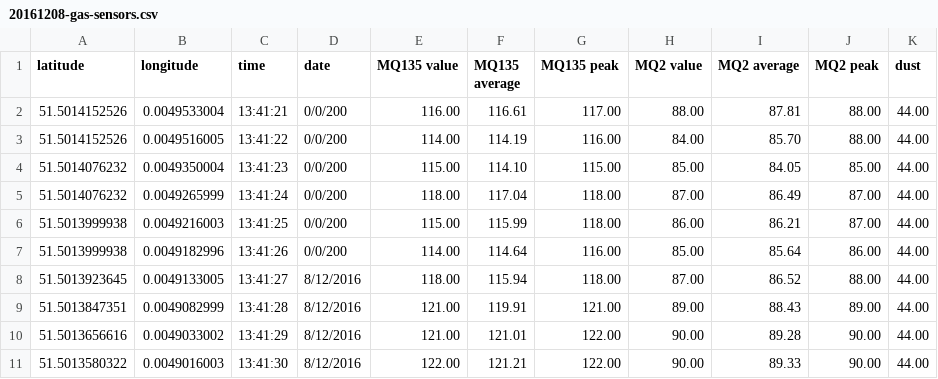
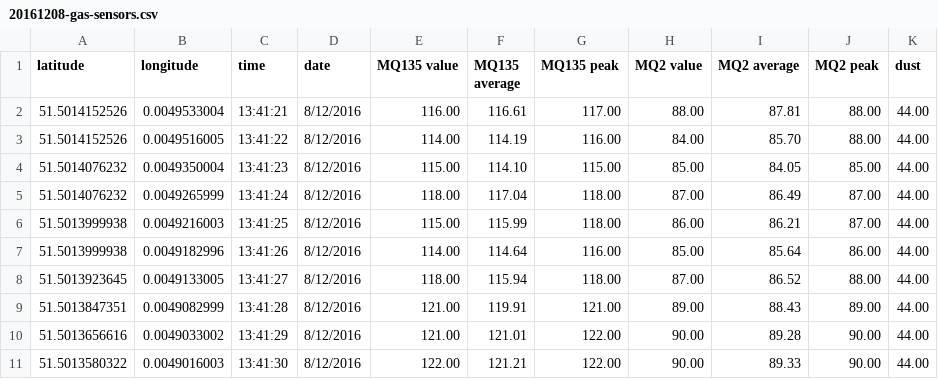
Before and after one commit to DHDPIC/DATA_WALKING, a CSV file: WALKS/12-DECEMBER/DATA/20161208-gas-sensors.csv, drawn as a sheet; only a part is shown.

```diff
--- a/WALKS/12-DECEMBER/DATA/20161208-gas-sensors.csv
+++ b/WALKS/12-DECEMBER/DATA/20161208-gas-sensors.csv
@@ -1,8 +1,8 @@
 latitude,longitude,time,date,MQ135 value,MQ135 average,MQ135 peak,MQ2 value, MQ2 average, MQ2 peak, dust
-51.5014152526,0.0049533004,13:41:21,0/0/200,116.00,116.61,117.00,88.00,87.81,88.00,44.00
-51.5014152526,0.0049516005,13:41:22,0/0/200,114.00,114.19,116.00,84.00,85.70,88.00,44.00
-51.5014076232,0.0049350004,13:41:23,0/0/200,115.00,114.10,115.00,85.00,84.05,85.00,44.00
-51.5014076232,0.0049265999,13:41:24,0/0/200,118.00,117.04,118.00,87.00,86.49,87.00,44.00
-51.5013999938,0.0049216003,13:41:25,0/0/200,115.00,115.99,118.00,86.00,86.21,87.00,44.00
-51.5013999938,0.0049182996,13:41:26,0/0/200,114.00,114.64,116.00,85.00,85.64,86.00,44.00
+51.5014152526,0.0049533004,13:41:21,8/12/2016,116.00,116.61,117.00,88.00,87.81,88.00,44.00
+51.5014152526,0.0049516005,13:41:22,8/12/2016,114.00,114.19,116.00,84.00,85.70,88.00,44.00
+51.5014076232,0.0049350004,13:41:23,8/12/2016,115.00,114.10,115.00,85.00,84.05,85.00,44.00
+51.5014076232,0.0049265999,13:41:24,8/12/2016,118.00,117.04,118.00,87.00,86.49,87.00,44.00
+51.5013999938,0.0049216003,13:41:25,8/12/2016,115.00,115.99,118.00,86.00,86.21,87.00,44.00
+51.5013999938,0.0049182996,13:41:26,8/12/2016,114.00,114.64,116.00,85.00,85.64,86.00,44.00
 51.5013923645,0.0049133005,13:41:27,8/12/2016,118.00,115.94,118.00,87.00,86.52,88.00,44.00
```
Also changed, not shown: WALKS/09-SEPTEMBER/DATA/20160923-gas-sensors.csv, WALKS/09-SEPTEMBER/DATA/20160923-reg-sensors.csv, 4 other files.
